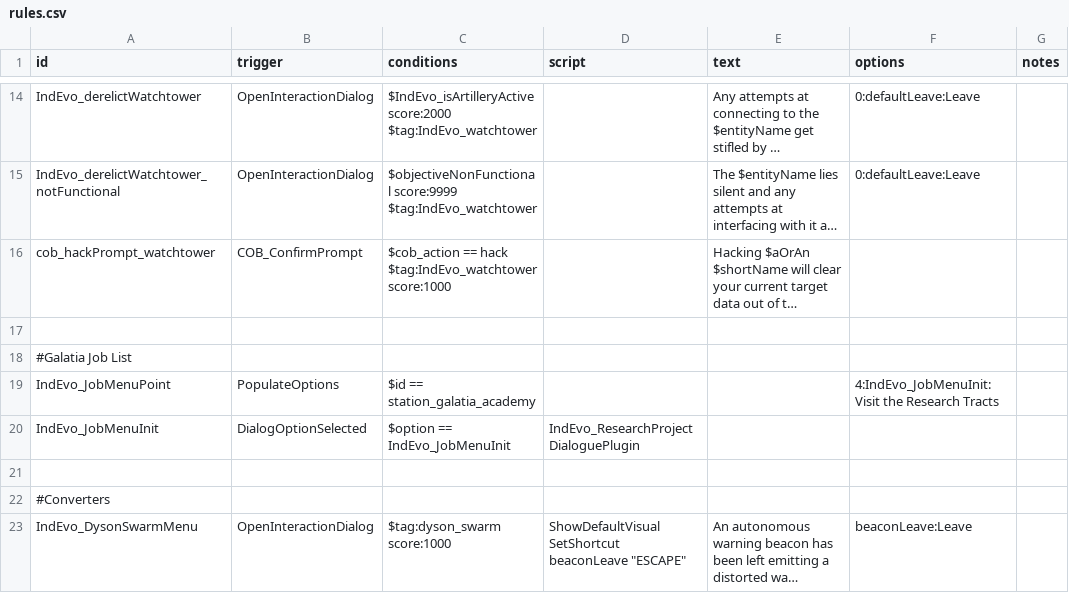
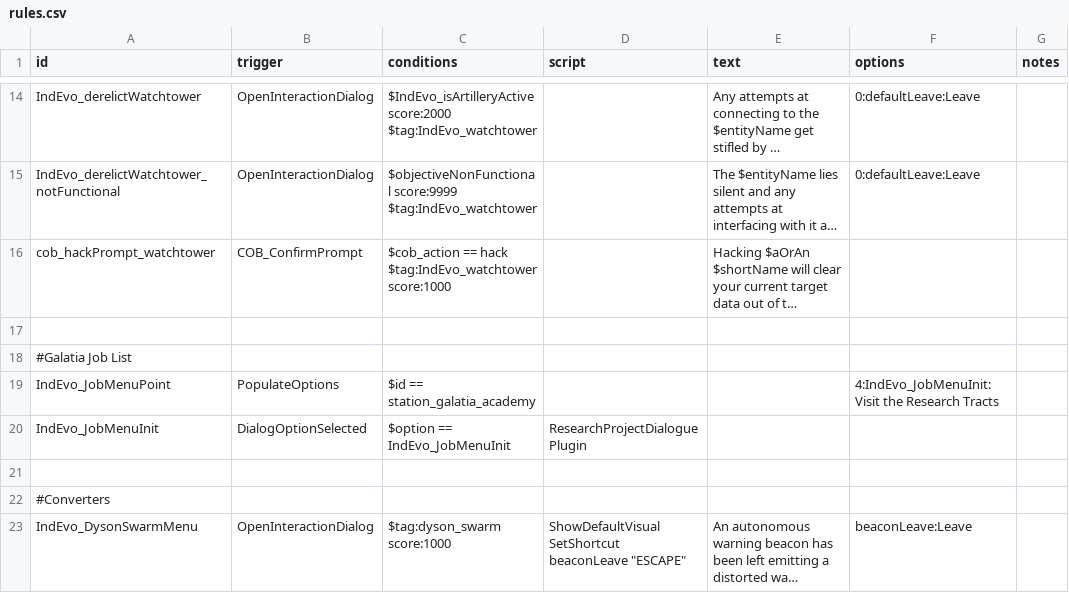
Before and after one commit to SirHartley/Industrial.Evolution, a CSV file: data/campaign/rules.csv, drawn as a sheet; only a part is shown, gaps mark what is left out; long unchanged cells end in …; the diff names each change by its address in the sheet, - before the commit and + after, or states it on an @@ line.

```diff
--- a/data/campaign/rules.csv
+++ b/data/campaign/rules.csv
-D20 (script): IndEvo_ResearchProjectDialoguePlugin
+D20 (script): ResearchProjectDialoguePlugin
```
Also changed, not shown: data/campaign/industries.csv, 13 other files.
